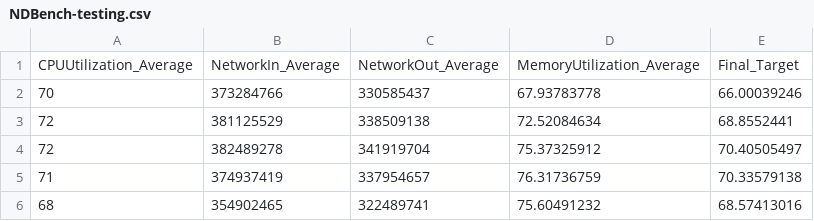
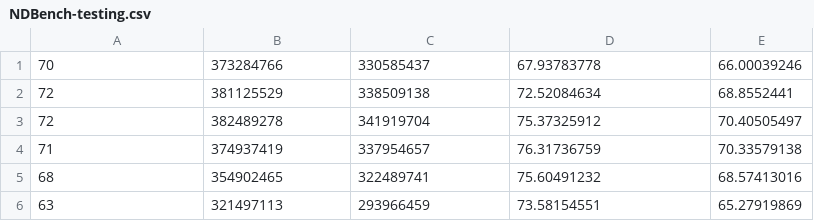
Before and after one commit to SciortinoR/MapReduce, a CSV file: datasets/NDBench-testing.csv, drawn as a sheet; only a part is shown; the shorter side is filled out with more unchanged rows.

Commit message:
Removed headers from dataset to comply with MapReduce data splitting

```diff
--- a/datasets/NDBench-testing.csv
+++ b/datasets/NDBench-testing.csv
@@ -1,2 +1 @@
-CPUUtilization_Average,NetworkIn_Average,NetworkOut_Average,MemoryUtilization_Average,Final_Target
 70,373284766,330585437,67.93783778,66.00039246
```
Also changed, not shown: datasets/NDBench-training.csv.
